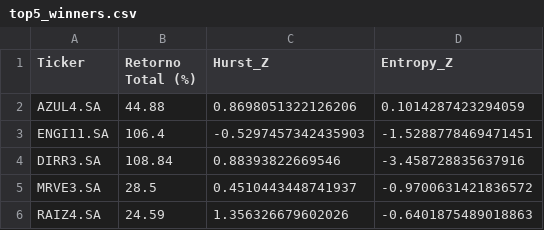
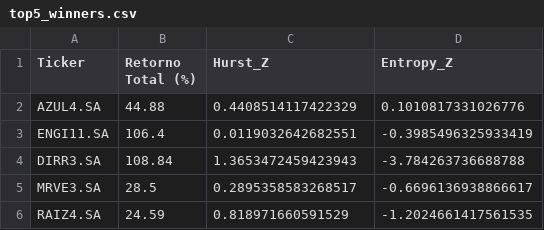
Before and after one commit to alciviny/quantitative-trading-system, a CSV file: co-piloto-quant/data/reports/forensic/top5_winners.csv, drawn as a sheet.

```diff
--- a/co-piloto-quant/data/reports/forensic/top5_winners.csv
+++ b/co-piloto-quant/data/reports/forensic/top5_winners.csv
@@ -1,6 +1,6 @@
 Ticker,Retorno Total (%),Hurst_Z,Entropy_Z
-AZUL4.SA,44.88,0.8698051322126206,0.1014287423294059
-ENGI11.SA,106.4,-0.5297457342435903,-1.5288778469471451
-DIRR3.SA,108.84,0.88393822669546,-3.458728835637916
-MRVE3.SA,28.5,0.4510443448741937,-0.9700631421836572
-RAIZ4.SA,24.59,1.356326679602026,-0.6401875489018863
+AZUL4.SA,44.88,0.4408514117422329,0.1010817331026776
+ENGI11.SA,106.4,0.0119032642682551,-0.3985496325933419
+DIRR3.SA,108.84,1.3653472459423943,-3.784263736688788
+MRVE3.SA,28.5,0.2895358583268517,-0.6696136938866617
+RAIZ4.SA,24.59,0.818971660591529,-1.2024661417561535
```
Also changed, not shown: co-piloto-quant/data/reports/b3_market_dna.csv, co-piloto-quant/data/reports/forensic/forensic_stats.csv, 15 other files.
